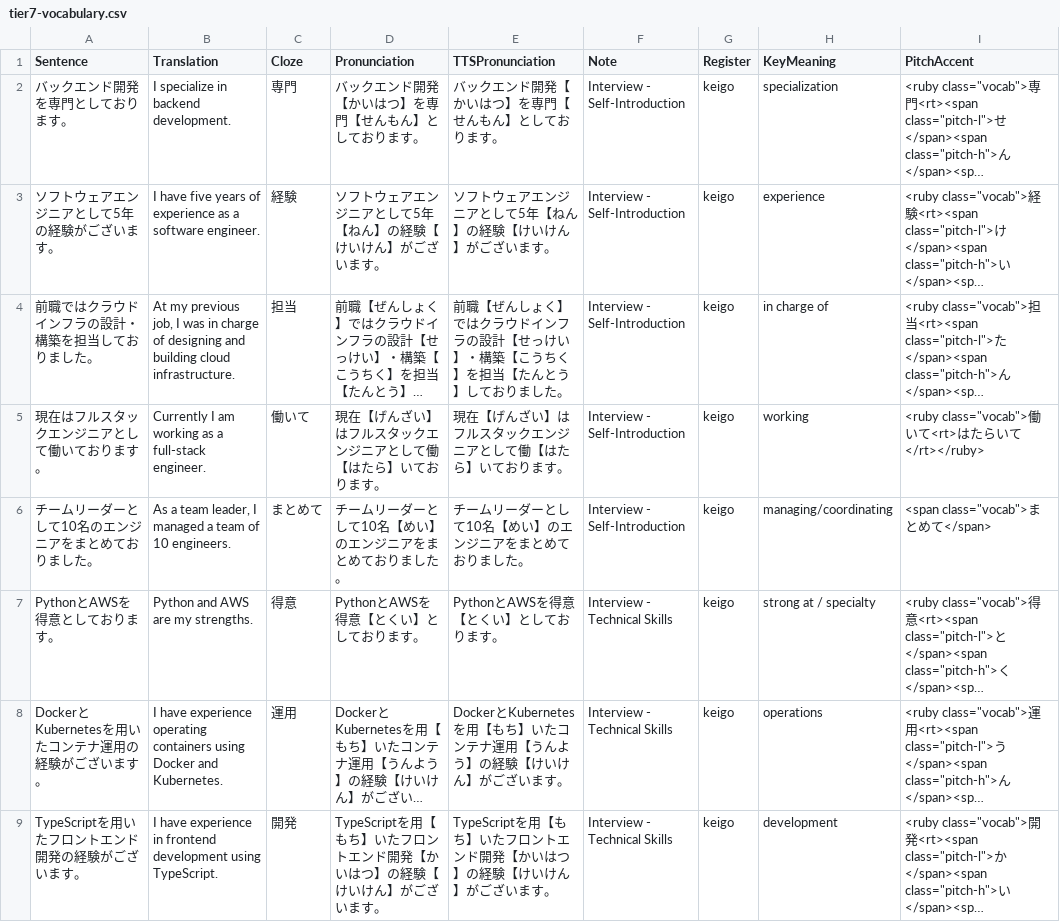
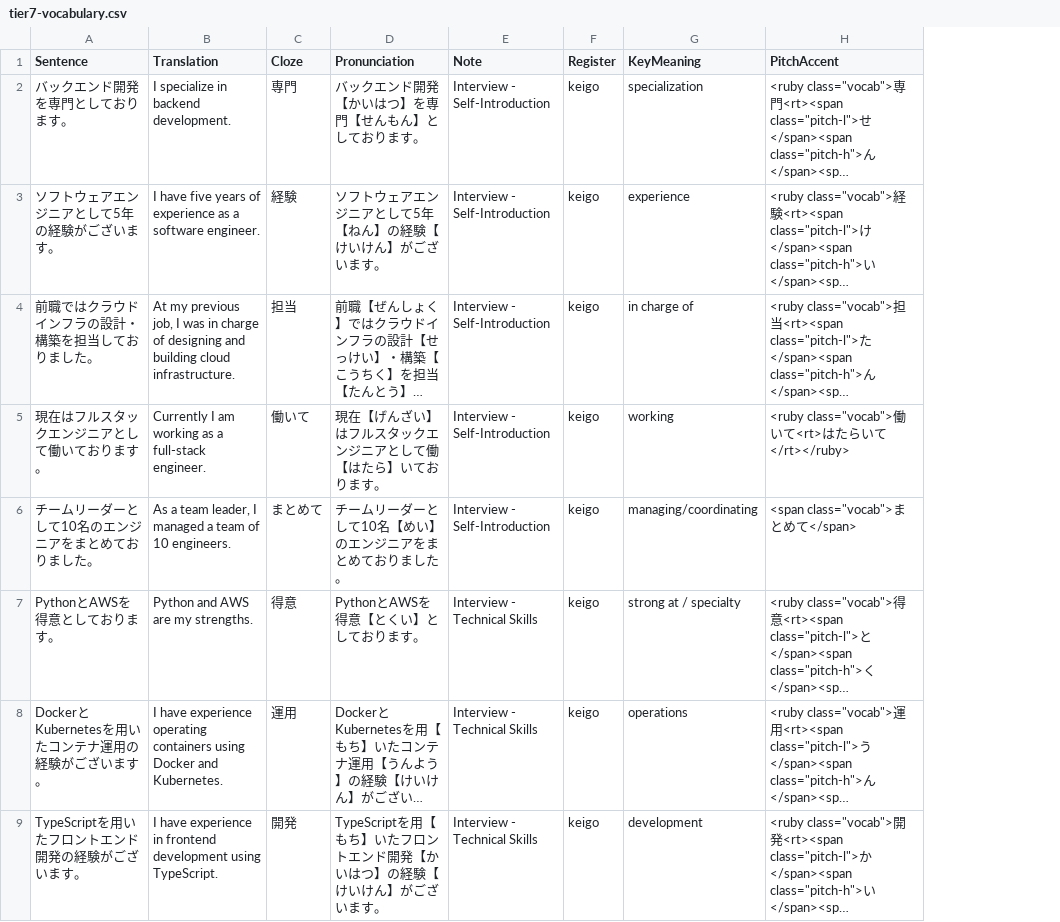
Before and after one commit to KakkoiDev/nihongo-it-anki, a CSV file: tier7-vocabulary.csv, drawn as a sheet; only a part is shown; long unchanged cells end in …; the diff names each change by its address in the sheet, - before the commit and + after, or states it on an @@ line.

Commit message:
Drop TTSPronunciation column from all CSVs
Broken data (commas inside furigana like 障害【しょうが、い】), nothing
uses it, and it's a trap for accidentally reintroducing comma pauses.
Audio generation uses the Pronunciation field directly.

```diff
--- a/tier7-vocabulary.csv
+++ b/tier7-vocabulary.csv
-column E (TTSPronunciation), rows 2-9: バックエンド開発【かいはつ】を専門【せんもん】としております。 | ソフトウェアエンジニアとして5年【ねん】の経験【けいけん】がございます。 | 前職【ぜんしょく】ではクラウドインフラの設計【せっけい】・構築【こうちく】を担当【たんとう】しておりました。 | 現在【げんざい】はフルスタックエンジニアとして働【はたら】いております。 | チームリーダーとして10名【めい】のエンジニアをまとめておりました。 | PythonとAWSを得意【とくい】としております。 | DockerとKubernetesを用【もち】いたコンテナ運用【うんよう】の経験【けいけん】がございます。 | TypeScriptを用【もち】いたフロントエンド開発【かいはつ】の経験【けいけん】がございます。
```
Also changed, not shown: tier8-vocabulary.csv, 6 other files.
